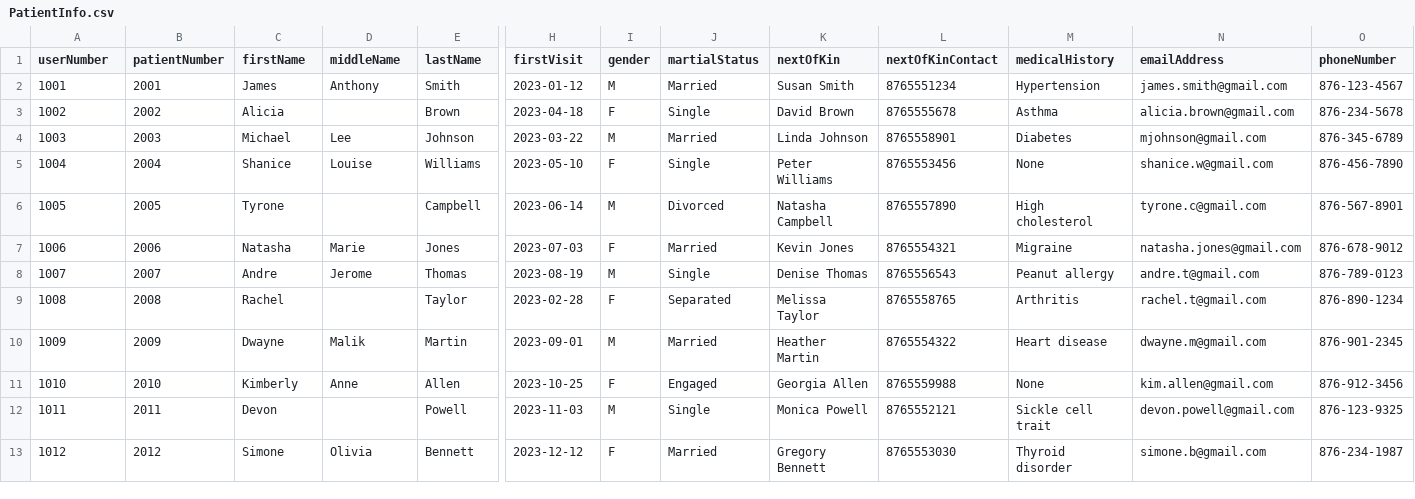
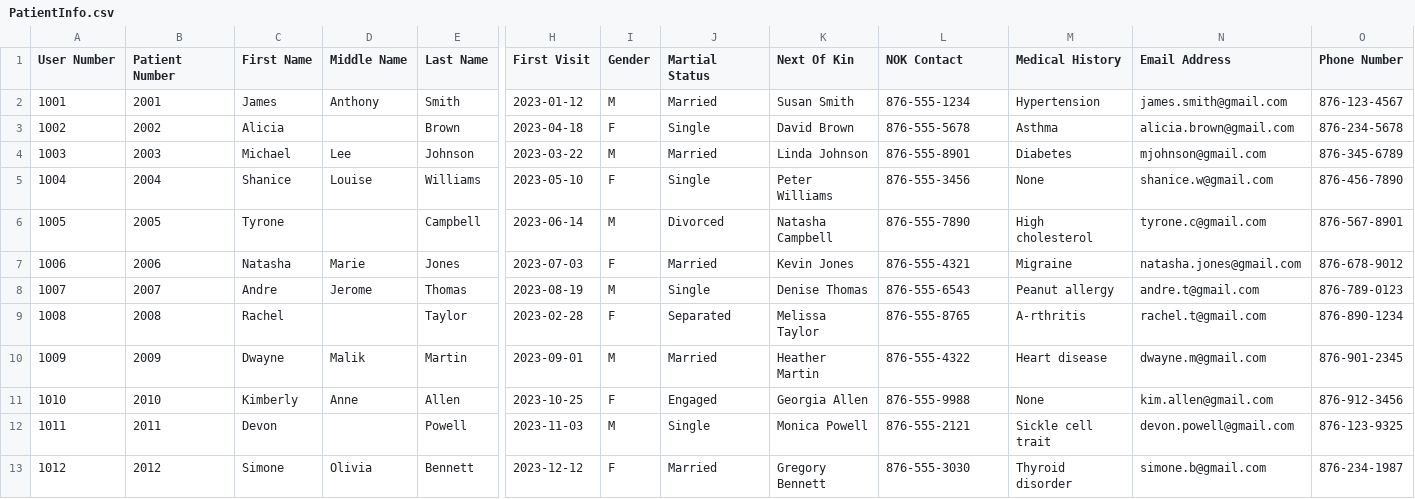
Before and after one commit to malikbennett/Medical-and-Wellness-Management-System--MWMS--, a CSV file: data/PatientInfo.csv, drawn as a sheet; only a part is shown, gaps mark what is left out; the diff names each change by its address in the sheet, - before the commit and + after, or states it on an @@ line.

Commit message:
Patch patient bug

```diff
--- a/data/PatientInfo.csv
+++ b/data/PatientInfo.csv
-A1: userNumber
+A1: User Number
-B1: patientNumber
+B1: Patient Number
-C1: firstName
+C1: First Name
-D1: middleName
+D1: Middle Name
-E1: lastName
+E1: Last Name
-H1: firstVisit
+H1: First Visit
-I1: gender
+I1: Gender
-J1: martialStatus
+J1: Martial Status
-K1: nextOfKin
+K1: Next Of Kin
-L1: nextOfKinContact
+L1: NOK Contact
-M1: medicalHistory
+M1: Medical History
-N1: emailAddress
+N1: Email Address
-O1: phoneNumber
+O1: Phone Number
-L2 (NOK Contact): 8765551234
+L2 (NOK Contact): 876-555-1234
-L3 (NOK Contact): 8765555678
+L3 (NOK Contact): 876-555-5678
-L4 (NOK Contact): 8765558901
+L4 (NOK Contact): 876-555-8901
-L5 (NOK Contact): 8765553456
+L5 (NOK Contact): 876-555-3456
-L6 (NOK Contact): 8765557890
+L6 (NOK Contact): 876-555-7890
-L7 (NOK Contact): 8765554321
+L7 (NOK Contact): 876-555-4321
-L8 (NOK Contact): 8765556543
+L8 (NOK Contact): 876-555-6543
-L9 (NOK Contact): 8765558765
+L9 (NOK Contact): 876-555-8765
-M9 (Medical History): Arthritis
+M9 (Medical History): A-rthritis
-L10 (NOK Contact): 8765554322
+L10 (NOK Contact): 876-555-4322
-L11 (NOK Contact): 8765559988
+L11 (NOK Contact): 876-555-9988
-L12 (NOK Contact): 8765552121
+L12 (NOK Contact): 876-555-2121
-L13 (NOK Contact): 8765553030
+L13 (NOK Contact): 876-555-3030
```
Also changed, not shown: data/EmployeeInfo.csv, data/UserInfo.csv, 25 other files.
